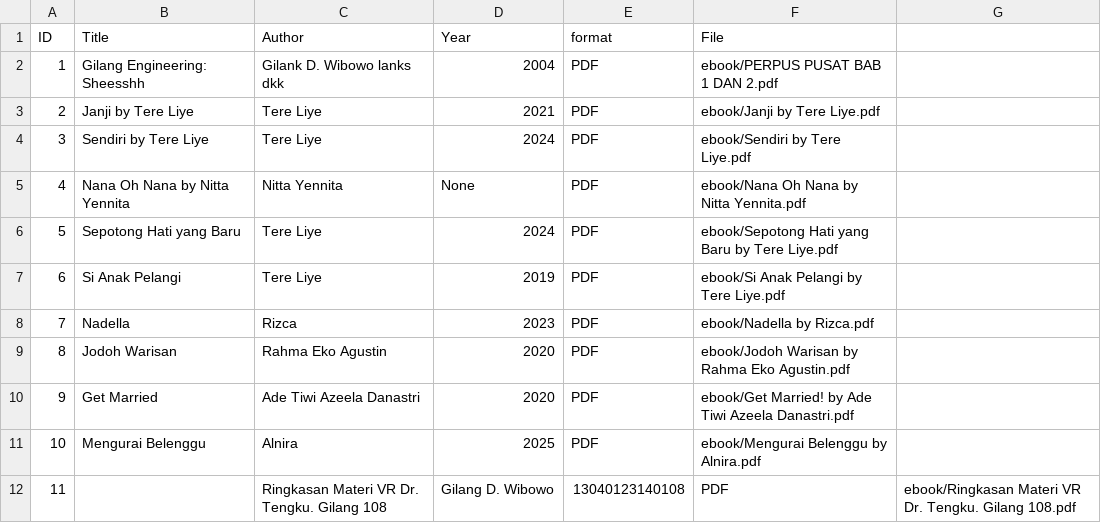
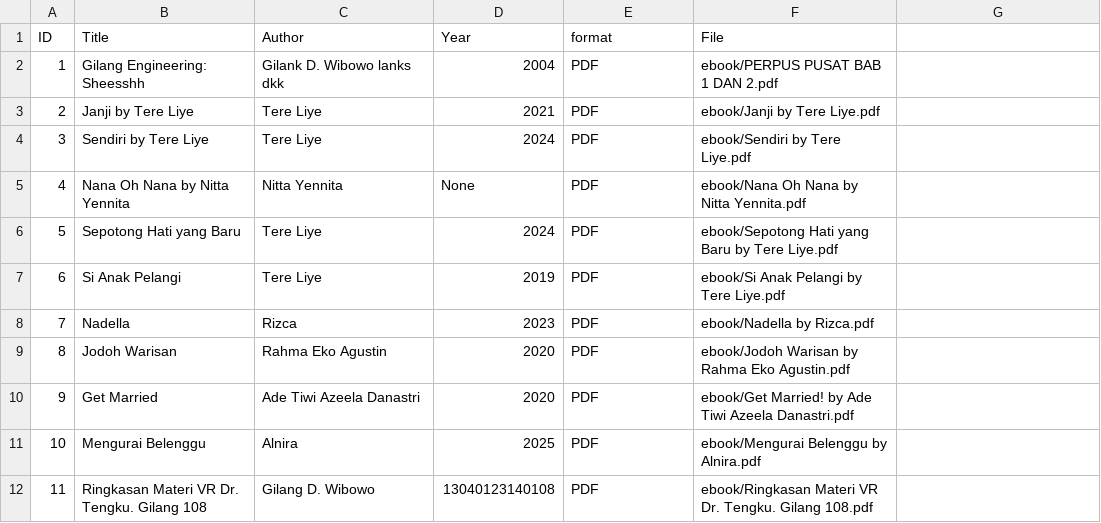
Before and after one commit to gilangwibowo89/digitallibrary, a CSV file: metadata/metadata.csv, drawn as a sheet.

Commit message:
Update metadata.csv

```diff
--- a/metadata/metadata.csv
+++ b/metadata/metadata.csv
@@ -11,2 +11,2 @@ ID,Title,Author,Year,format,File
 10,Mengurai Belenggu,Alnira,2025,PDF,ebook/Mengurai Belenggu by Alnira.pdf
-11,,Ringkasan Materi VR Dr. Tengku. Gilang 108,Gilang D. Wibowo,13040123140108,PDF,ebook/Ringkasan Materi VR Dr. Tengku. Gilang 108.pdf
+11,Ringkasan Materi VR Dr. Tengku. Gilang 108,Gilang D. Wibowo,13040123140108,PDF,ebook/Ringkasan Materi VR Dr. Tengku. Gilang 108.pdf
```
